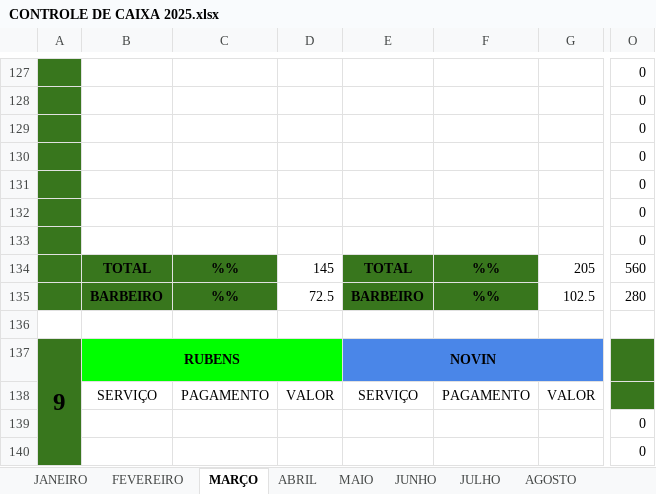
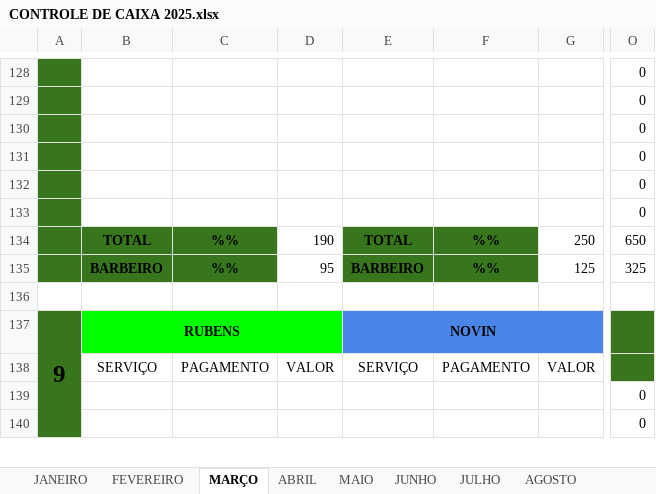
Before and after one commit to joaosantosxps/controle, an Excel workbook: CONTROLE DE CAIXA 2025.xlsx, sheet MARÇO, drawn as a sheet; only a part is shown, gaps mark what is left out; values as stored, in another font and other column widths than the file's, no borders; removed rows and columns are numbered as before the commit, all else as after; rows hold the shown columns only; the diff covers the shown part only; the diff names each change by its address in the sheet, - before the commit and + after, or states it on an @@ line.

```diff
--- a/CONTROLE DE CAIXA 2025.xlsx (sheet MARÇO)
+++ b/CONTROLE DE CAIXA 2025.xlsx (sheet MARÇO)
-row 133:  |  |  |  |  |  |  | 0
-D134: 145
+D134: 190
-G134: 205
+G134: 250
-O134: 560
+O134: 650
-D135: 72.5
+D135: 95
-G135: 102.5
+G135: 125
-O135: 280
+O135: 325
```
Also changed, not shown: 11 added rows, 10 removed rows and 38 edited cells elsewhere in this sheet, formulas that keep their value.
